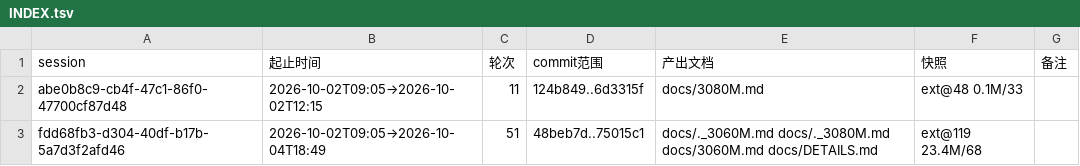
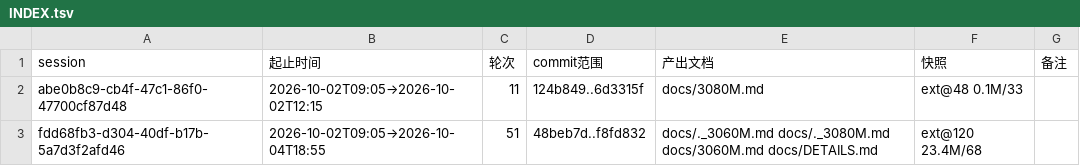
Before and after one commit to luweigen/Strata, a TSV file: _traj/INDEX.tsv, drawn as a sheet.

```diff
--- a/_traj/INDEX.tsv
+++ b/_traj/INDEX.tsv
@@ -2,2 +2,2 @@ session	起止时间	轮次	commit范围	产出文档	快照	备注
 abe0b8c9-cb4f-47c1-86f0-47700cf87d48	2026-10-02T09:05→2026-10-02T12:15	11	124b849..6d3315f	docs/3080M.md	ext@48 0.1M/33	
-fdd68fb3-d304-40df-b17b-5a7d3f2afd46	2026-10-02T09:05→2026-10-04T18:49	51	48beb7d..75015c1	docs/._3060M.md docs/._3080M.md docs/3060M.md docs/DETAILS.md	ext@119 23.4M/68	
+fdd68fb3-d304-40df-b17b-5a7d3f2afd46	2026-10-02T09:05→2026-10-04T18:55	51	48beb7d..f8fd832	docs/._3060M.md docs/._3080M.md docs/3060M.md docs/DETAILS.md	ext@120 23.4M/68	
```
Also changed, not shown: _traj/work/fdd68fb3-d304-40df-b17b-5a7d3f2afd46/MANIFEST.tsv, 3 other files.
